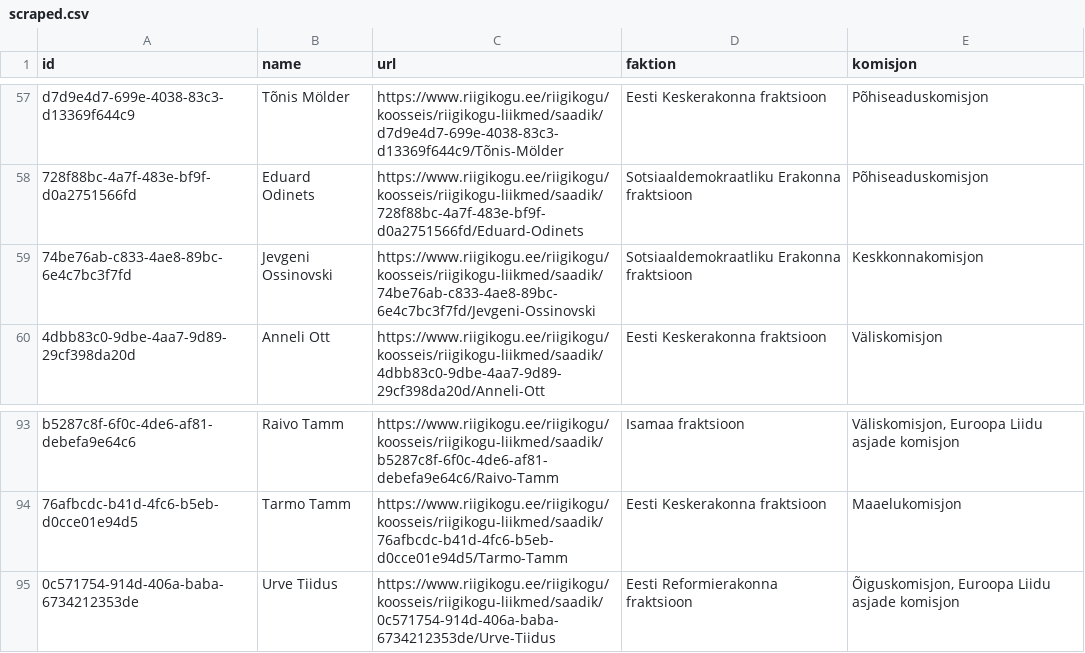
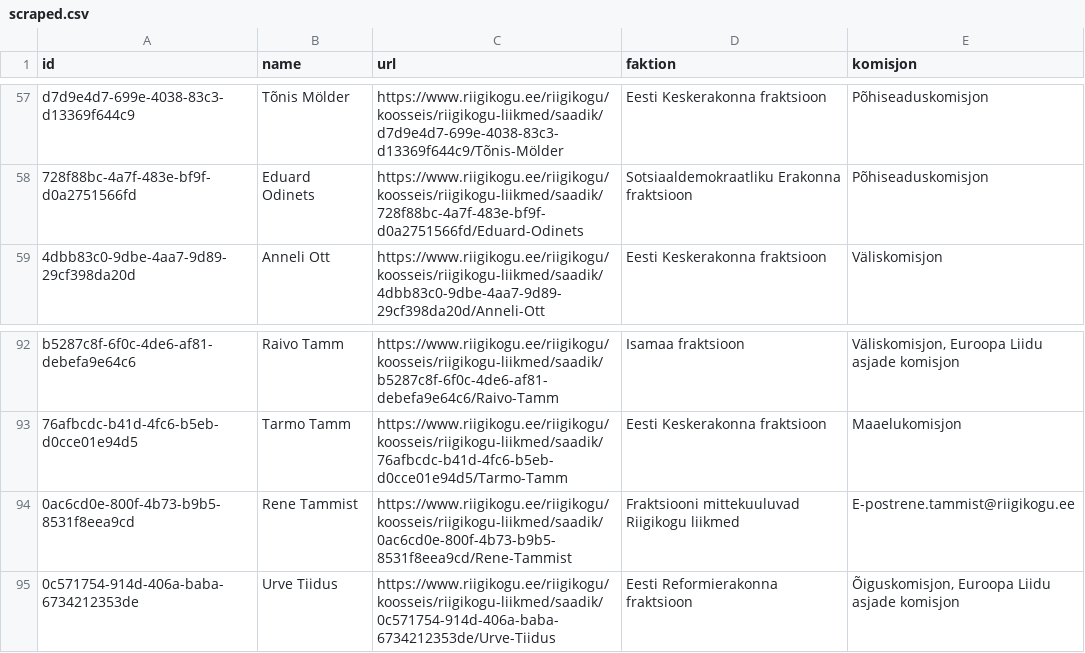
Before and after one commit to every-politician-scrapers/estonia, a CSV file: sources/riigikogu-official/scraped.csv, drawn as a sheet; only a part is shown, gaps mark what is left out; removed rows and columns are numbered as before the commit, all else as after; the diff names each change by its address in the sheet, - before the commit and + after, or states it on an @@ line.

Commit message:
Compare external sources to Wikidata

```diff
--- a/sources/riigikogu-official/scraped.csv
+++ b/sources/riigikogu-official/scraped.csv
-row 59: 74be76ab-c833-4ae8-89bc-6e4c7bc3f7fd | Jevgeni Ossinovski | https://www.riigikogu.ee/riigikogu/koosseis/riigikogu-liikmed/saadik/74be76ab-c833-4ae8-89bc-6e4c7bc3f7fd/Jevgeni-Ossinovski | Sotsiaaldemokraatliku Erakonna fraktsioon | Keskkonnakomisjon
+row 94: 0ac6cd0e-800f-4b73-b9b5-8531f8eea9cd | Rene Tammist | https://www.riigikogu.ee/riigikogu/koosseis/riigikogu-liikmed/saadik/0ac6cd0e-800f-4b73-b9b5-8531f8eea9cd/Rene-Tammist | Fraktsiooni mittekuuluvad Riigikogu liikmed | E-postrene.tammist@riigikogu.ee
```
Also changed, not shown: 1 other file.
